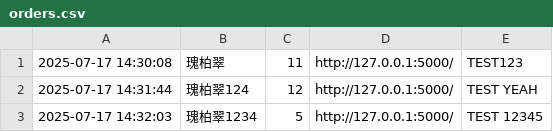
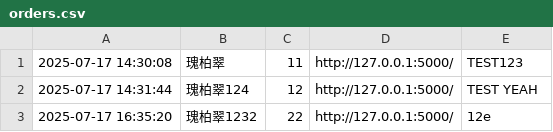
Before and after one commit to yuqixiao7/my-order-system, a CSV file: orders.csv, drawn as a sheet; removed rows and columns are numbered as before the commit, all else as after; the diff names each change by its address in the sheet, - before the commit and + after, or states it on an @@ line.

```diff
--- a/orders.csv
+++ b/orders.csv
-row 3: 2025-07-17 14:32:03 | 瑰柏翠1234 | 5 | http://127.0.0.1:5000/ | TEST 12345
+row 3: 2025-07-17 16:35:20 | 瑰柏翠1232 | 22 | http://127.0.0.1:5000/ | 12e
```
Also changed, not shown: 3 other files.
